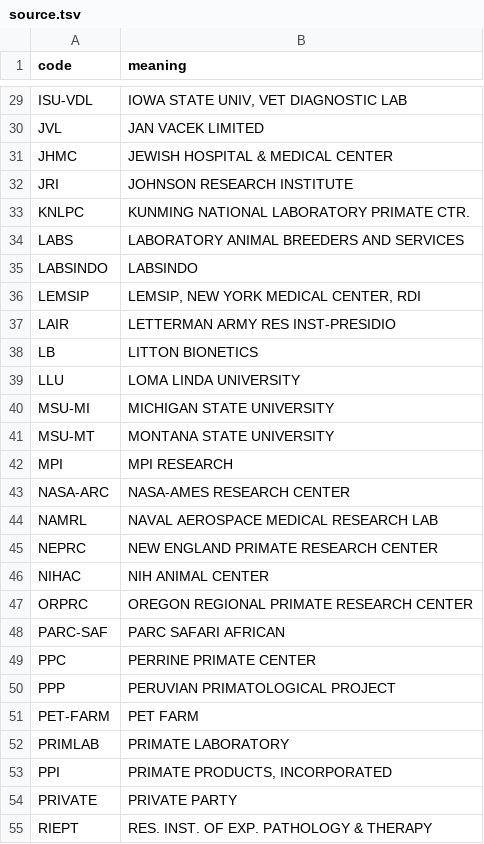
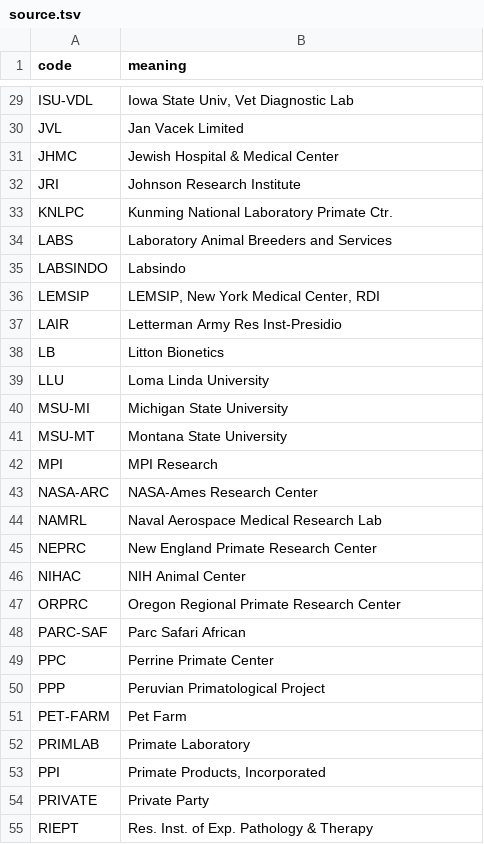
Before and after one commit to LabKey/nbriEHRModules, a TSV file: nbri_ehr/resources/data/source.tsv, drawn as a sheet; only a part is shown, gaps mark what is left out; the diff covers the shown part only; the diff names each change by its address in the sheet, - before the commit and + after, or states it on an @@ line.

```diff
--- a/nbri_ehr/resources/data/source.tsv
+++ b/nbri_ehr/resources/data/source.tsv
-B29 (meaning): IOWA STATE UNIV, VET DIAGNOSTIC LAB
+B29 (meaning): Iowa State Univ, Vet Diagnostic Lab
-B30 (meaning): JAN VACEK LIMITED
+B30 (meaning): Jan Vacek Limited
-B31 (meaning): JEWISH HOSPITAL & MEDICAL CENTER
+B31 (meaning): Jewish Hospital & Medical Center
-B32 (meaning): JOHNSON RESEARCH INSTITUTE
+B32 (meaning): Johnson Research Institute
-B33 (meaning): KUNMING NATIONAL LABORATORY PRIMATE CTR.
+B33 (meaning): Kunming National Laboratory Primate Ctr.
-B34 (meaning): LABORATORY ANIMAL BREEDERS AND SERVICES
+B34 (meaning): Laboratory Animal Breeders and Services
-B35 (meaning): LABSINDO
+B35 (meaning): Labsindo
-B36 (meaning): LEMSIP, NEW YORK MEDICAL CENTER, RDI
+B36 (meaning): LEMSIP, New York Medical Center, RDI
-B37 (meaning): LETTERMAN ARMY RES INST-PRESIDIO
+B37 (meaning): Letterman Army Res Inst-Presidio
-B38 (meaning): LITTON BIONETICS
+B38 (meaning): Litton Bionetics
-B39 (meaning): LOMA LINDA UNIVERSITY
+B39 (meaning): Loma Linda University
-B40 (meaning): MICHIGAN STATE UNIVERSITY
+B40 (meaning): Michigan State University
-B41 (meaning): MONTANA STATE UNIVERSITY
+B41 (meaning): Montana State University
-B42 (meaning): MPI RESEARCH
+B42 (meaning): MPI Research
-B43 (meaning): NASA-AMES RESEARCH CENTER
+B43 (meaning): NASA-Ames Research Center
-B44 (meaning): NAVAL AEROSPACE MEDICAL RESEARCH LAB
+B44 (meaning): Naval Aerospace Medical Research Lab
-B45 (meaning): NEW ENGLAND PRIMATE RESEARCH CENTER
+B45 (meaning): New England Primate Research Center
-B46 (meaning): NIH ANIMAL CENTER
+B46 (meaning): NIH Animal Center
-B47 (meaning): OREGON REGIONAL PRIMATE RESEARCH CENTER
+B47 (meaning): Oregon Regional Primate Research Center
-B48 (meaning): PARC SAFARI AFRICAN
+B48 (meaning): Parc Safari African
-B49 (meaning): PERRINE PRIMATE CENTER
+B49 (meaning): Perrine Primate Center
-B50 (meaning): PERUVIAN PRIMATOLOGICAL PROJECT
+B50 (meaning): Peruvian Primatological Project
-B51 (meaning): PET FARM
+B51 (meaning): Pet Farm
-B52 (meaning): PRIMATE LABORATORY
+B52 (meaning): Primate Laboratory
-B53 (meaning): PRIMATE PRODUCTS, INCORPORATED
+B53 (meaning): Primate Products, Incorporated
-B54 (meaning): PRIVATE PARTY
+B54 (meaning): Private Party
-B55 (meaning): RES. INST. OF EXP. PATHOLOGY & THERAPY
+B55 (meaning): Res. Inst. of Exp. Pathology & Therapy
```
Also changed, not shown: 75 edited cells elsewhere in this file.
